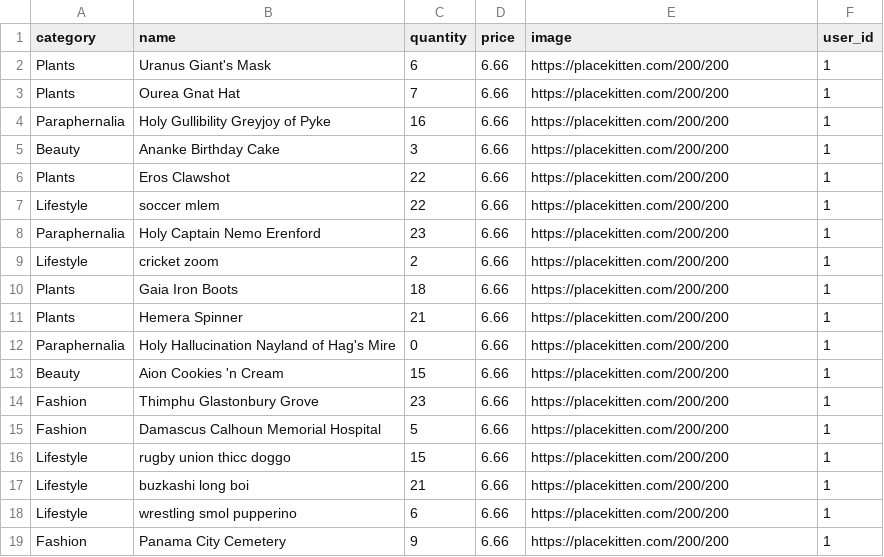
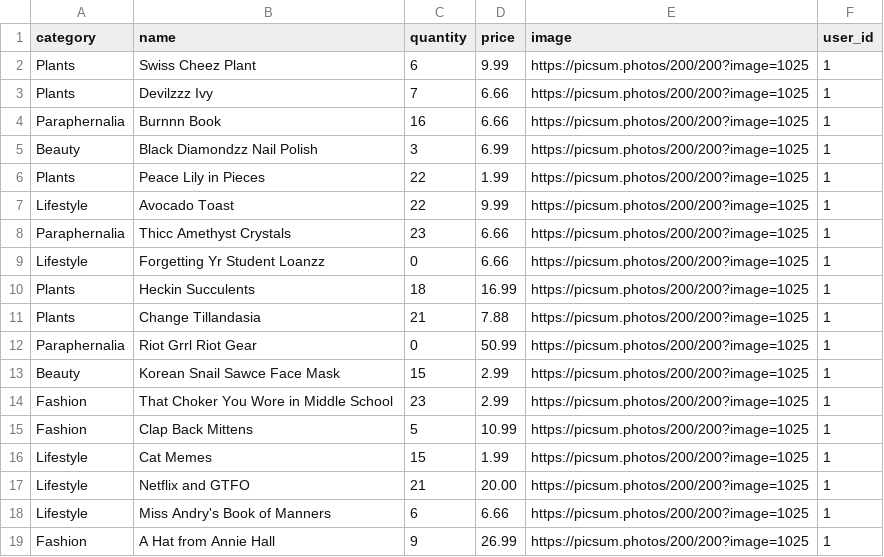
Before and after one commit to addisoncole/betsy, a CSV file: db/seed_data/products.csv, drawn as a sheet; only a part is shown; the diff covers the shown part only.

Commit message:
changed seed data to look nice for demo.

```diff
--- a/db/seed_data/products.csv
+++ b/db/seed_data/products.csv
@@ -1,19 +1,19 @@
 category,name,quantity,price,image,user_id
-Plants,Uranus Giant's Mask,6,6.66,https://placekitten.com/200/200,1
-Plants,Ourea Gnat Hat,7,6.66,https://placekitten.com/200/200,1
-Paraphernalia,Holy Gullibility Greyjoy of Pyke,16,6.66,https://placekitten.com/200/200,1
-Beauty,Ananke Birthday Cake,3,6.66,https://placekitten.com/200/200,1
-Plants,Eros Clawshot,22,6.66,https://placekitten.com/200/200,1
-Lifestyle,soccer mlem,22,6.66,https://placekitten.com/200/200,1
-Paraphernalia,Holy Captain Nemo Erenford,23,6.66,https://placekitten.com/200/200,1
-Lifestyle,cricket zoom,2,6.66,https://placekitten.com/200/200,1
-Plants,Gaia Iron Boots,18,6.66,https://placekitten.com/200/200,1
-Plants,Hemera Spinner,21,6.66,https://placekitten.com/200/200,1
-Paraphernalia,Holy Hallucination Nayland of Hag's Mire,0,6.66,https://placekitten.com/200/200,1
-Beauty,Aion Cookies 'n Cream,15,6.66,https://placekitten.com/200/200,1
-Fashion,Thimphu Glastonbury Grove,23,6.66,https://placekitten.com/200/200,1
-Fashion,Damascus Calhoun Memorial Hospital,5,6.66,https://placekitten.com/200/200,1
-Lifestyle,rugby union thicc doggo,15,6.66,https://placekitten.com/200/200,1
-Lifestyle,buzkashi long boi,21,6.66,https://placekitten.com/200/200,1
-Lifestyle,wrestling smol pupperino,6,6.66,https://placekitten.com/200/200,1
-Fashion,Panama City Cemetery,9,6.66,https://placekitten.com/200/200,1
+Plants,Swiss Cheez Plant,6,9.99,https://picsum.photos/200/200?image=1025,1
+Plants,Devilzzz Ivy,7,6.66,https://picsum.photos/200/200?image=1025,1
+Paraphernalia,Burnnn Book,16,6.66,https://picsum.photos/200/200?image=1025,1
+Beauty,Black Diamondzz Nail Polish,3,6.99,https://picsum.photos/200/200?image=1025,1
+Plants,Peace Lily in Pieces,22,1.99,https://picsum.photos/200/200?image=1025,1
+Lifestyle,Avocado Toast,22,9.99,https://picsum.photos/200/200?image=1025,1
+Paraphernalia,Thicc Amethyst Crystals,23,6.66,https://picsum.photos/200/200?image=1025,1
+Lifestyle,Forgetting Yr Student Loanzz,0,6.66,https://picsum.photos/200/200?image=1025,1
+Plants,Heckin Succulents,18,16.99,https://picsum.photos/200/200?image=1025,1
+Plants,Change Tillandasia,21,7.88,https://picsum.photos/200/200?image=1025,1
+Paraphernalia,Riot Grrl Riot Gear,0,50.99,https://picsum.photos/200/200?image=1025,1
+Beauty,Korean Snail Sawce Face Mask,15,2.99,https://picsum.photos/200/200?image=1025,1
+Fashion,That Choker You Wore in Middle School,23,2.99,https://picsum.photos/200/200?image=1025,1
+Fashion,Clap Back Mittens,5,10.99,https://picsum.photos/200/200?image=1025,1
+Lifestyle,Cat Memes,15,1.99,https://picsum.photos/200/200?image=1025,1
+Lifestyle,Netflix and GTFO,21,20.00,https://picsum.photos/200/200?image=1025,1
+Lifestyle,Miss Andry's Book of Manners,6,6.66,https://picsum.photos/200/200?image=1025,1
+Fashion,A Hat from Annie Hall,9,26.99,https://picsum.photos/200/200?image=1025,1
```
Also changed, not shown: 1 added row, 1 removed row and 76 edited cells elsewhere in this file.
